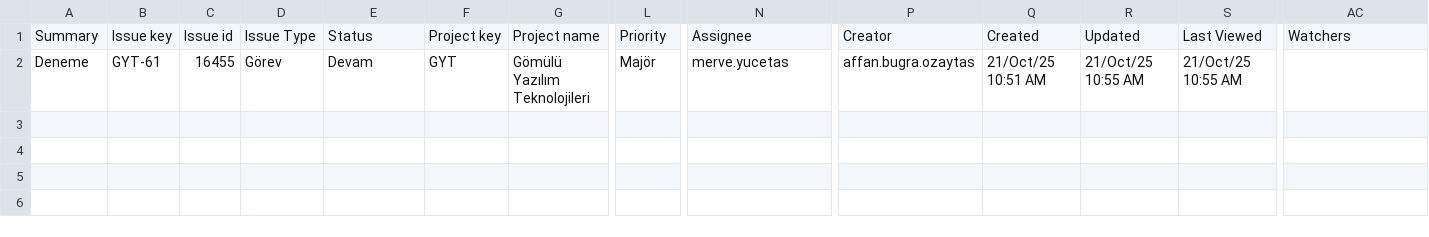
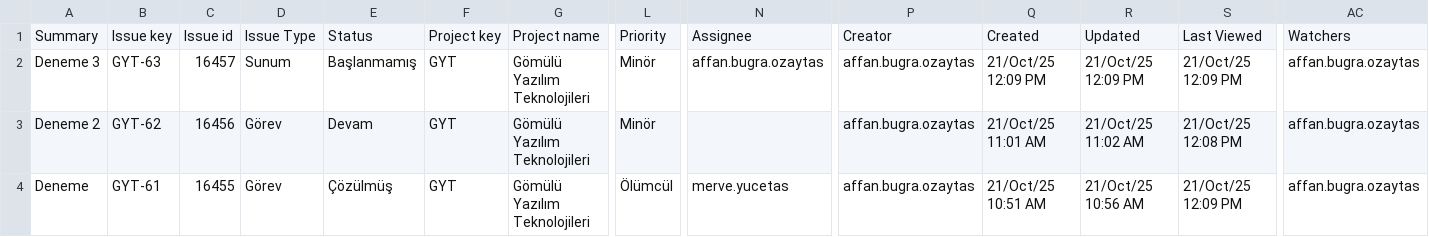
Before and after one commit to merveyucets/Entegrasyon, a CSV file: jira_export_all.csv, drawn as a sheet; only a part is shown, gaps mark what is left out; addresses are those after the commit; rows hold the shown columns only; the diff names each change by its address in the sheet, - before the commit and + after, or states it on an @@ line.

```diff
--- a/jira_export_all.csv
+++ b/jira_export_all.csv
+row 2: Deneme 3 | GYT-63 | 16457 | Sunum | Başlanmamış | GYT | Gömülü Yazılım Teknolojileri | Minör | affan.bugra.ozaytas | affan.bugra.ozaytas | 21/Oct/25 12:09 PM | 21/Oct/25 12:09 PM | 21/Oct/25 12:09 PM | affan.bugra.ozaytas
+row 3: Deneme 2 | GYT-62 | 16456 | Görev | Devam | GYT | Gömülü Yazılım Teknolojileri | Minör |  | affan.bugra.ozaytas | 21/Oct/25 11:01 AM | 21/Oct/25 11:02 AM | 21/Oct/25 12:08 PM | affan.bugra.ozaytas
-E4: Devam
+E4: Çözülmüş
-L4: Majör
+L4: Ölümcül
-R4: 21/Oct/25 10:55 AM
+R4: 21/Oct/25 10:56 AM
-S4: 21/Oct/25 10:55 AM
+S4: 21/Oct/25 12:09 PM
-AC4: (empty)
+AC4: affan.bugra.ozaytas
```
Also changed, not shown: 1 other file.
